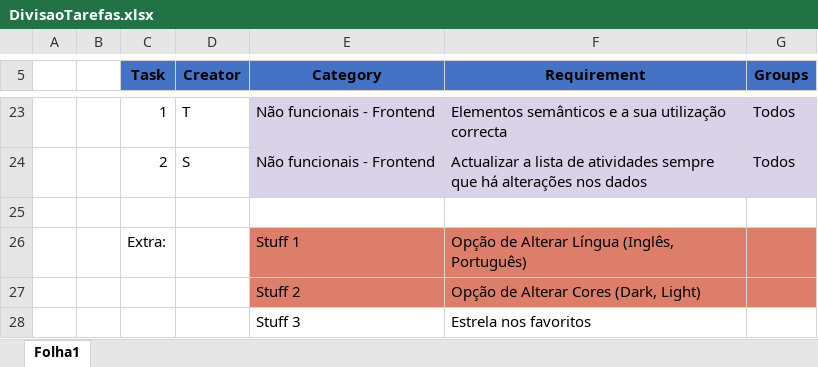
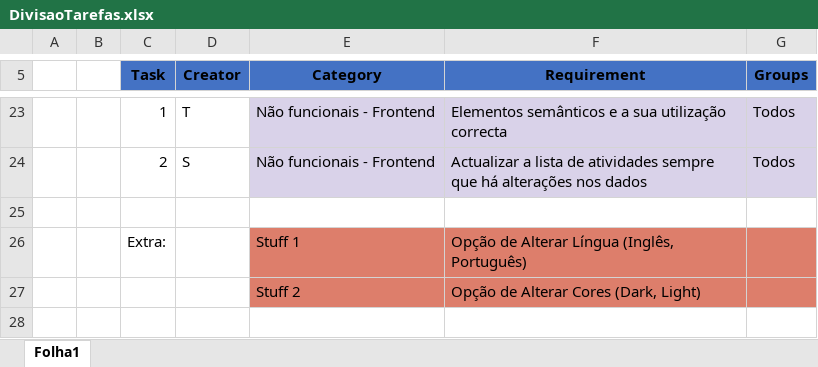
Before and after one commit to caniceirotiago/Project2, an Excel workbook: Documents/DivisaoTarefas.xlsx, sheet Folha1, drawn as a sheet; only a part is shown, gaps mark what is left out; values as stored, in another font and other column widths than the file's, no borders; table styles not drawn; the diff names each change by its address in the sheet, - before the commit and + after, or states it on an @@ line.

Commit message:
- update da DivisaoTarefas e versão no index.html

```diff
--- a/Documents/DivisaoTarefas.xlsx (sheet Folha1)
+++ b/Documents/DivisaoTarefas.xlsx (sheet Folha1)
-row 28:  |  |  |  | Stuff 3 | Estrela nos favoritos
```
Also changed, not shown: 1 other file.
